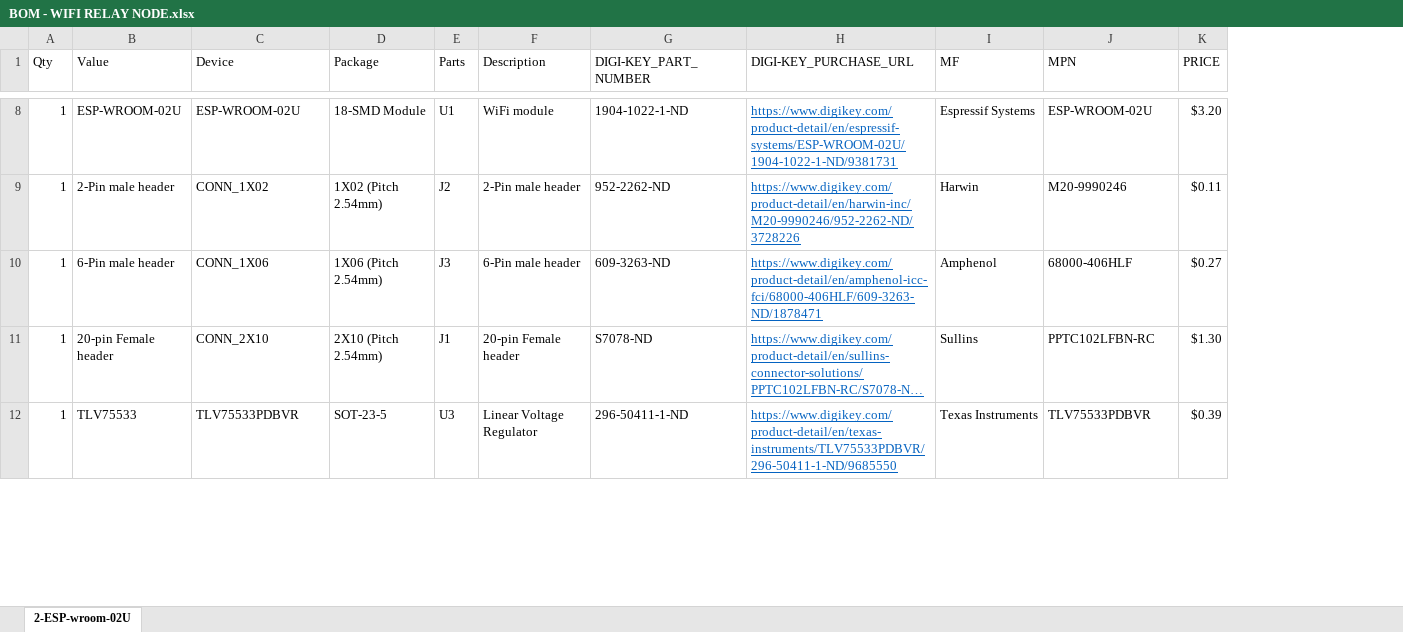
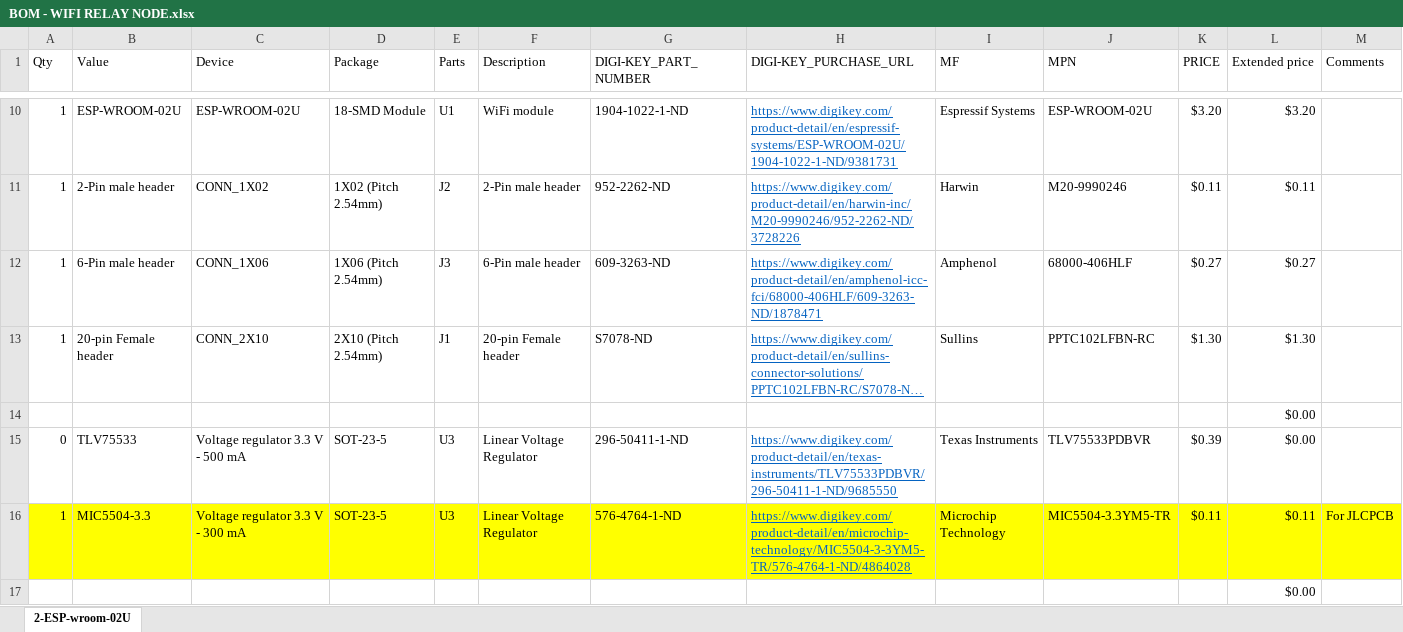
Before and after one commit to davidmc5/Wifi_Node_PCB, an Excel workbook: BOM - WIFI RELAY NODE.xlsx, sheet 2-ESP-wroom-02U, drawn as a sheet; only a part is shown, gaps mark what is left out; long unchanged cells end in …; values as stored, in another font and other column widths than the file's, no borders; addresses are those after the commit; the diff covers the shown part only; the diff names each change by its address in the sheet, - before the commit and + after, or states it on an @@ line.

```diff
--- a/BOM - WIFI RELAY NODE.xlsx (sheet 2-ESP-wroom-02U)
+++ b/BOM - WIFI RELAY NODE.xlsx (sheet 2-ESP-wroom-02U)
+column L (Extended price), rows 10-13: $3.20 | $0.11 | $0.27 | $1.30; row 15: $0.00
+column M (Comments), empty
+row 14:  |  |  |  |  |  |  |  |  |  |  | $0.00
-A15 (Qty): 1
+A15 (Qty): 0
-C15 (Device): TLV75533PDBVR
+C15 (Device): Voltage regulator 3.3 V - 500 mA
+row 16: 1 | MIC5504-3.3 | Voltage regulator 3.3 V - 300 mA | SOT-23-5 | U3 | Linear Voltage Regulator | 576-4764-1-ND | https://www.digikey.com/product-detail/en/microchip-technology/MIC5504-3-3YM5-TR/576-4764-1-ND/4864028 | Microchip Technology | MIC5504-3.3YM5-TR | $0.11 | $0.11 | For JLCPCB
+row 17:  |  |  |  |  |  |  |  |  |  |  | $0.00
```
Also changed, not shown: 4 added rows, 10 edited cells and cell formats elsewhere in this sheet, BOM-assembly.xlsx, 3 other files.
